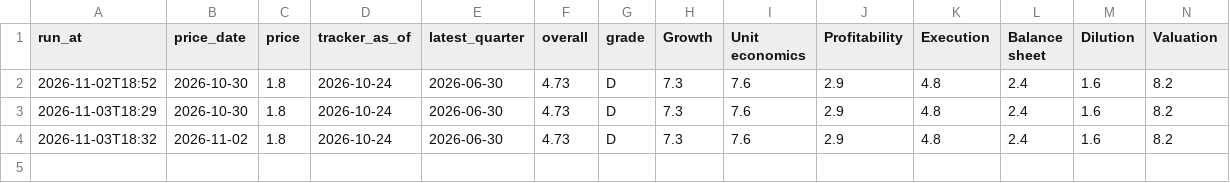
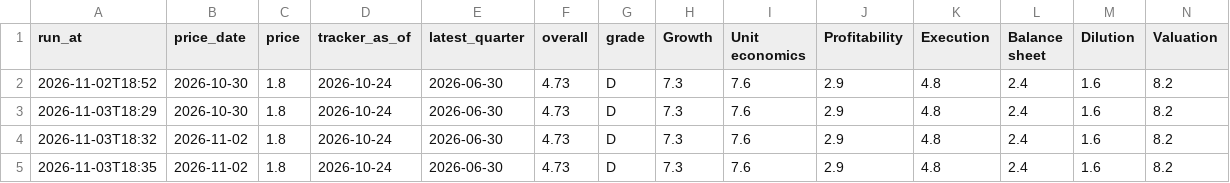
Before and after one commit to thisisfed/opendoor-scorecard, a CSV file: site/history.csv, drawn as a sheet; only a part is shown; rows hold the shown columns only; the diff names each change by its address in the sheet, - before the commit and + after, or states it on an @@ line.

```diff
--- a/site/history.csv
+++ b/site/history.csv
+row 5: 2026-11-03T18:35 | 2026-11-02 | 1.8 | 2026-10-24 | 2026-06-30 | 4.73 | D | 7.3 | 7.6 | 2.9 | 4.8 | 2.4 | 1.6 | 8.2
```
Also changed, not shown: 2 other files.
